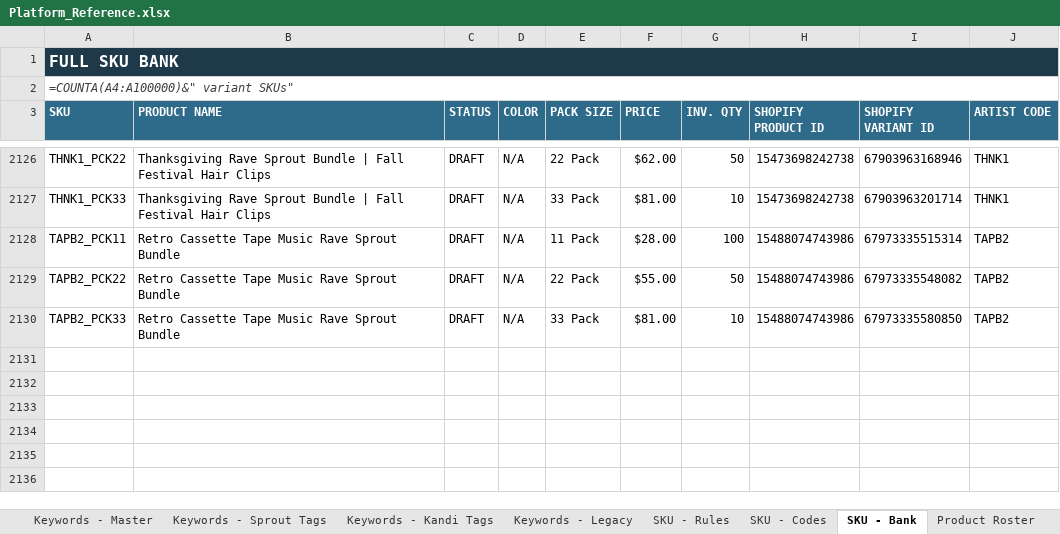
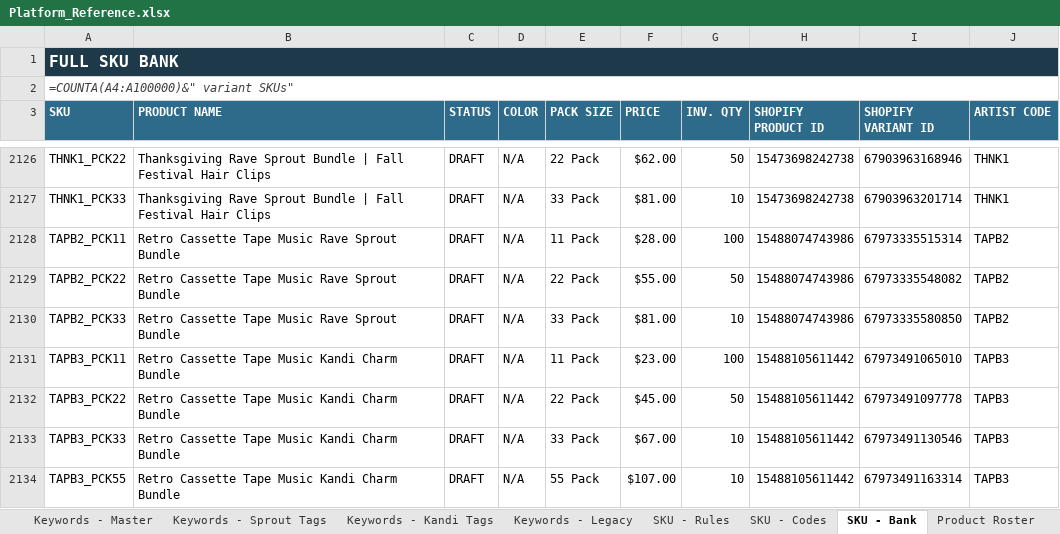
Before and after one commit to meowyoudoin-92/product-listings, an Excel workbook: Platform_Reference.xlsx, sheet SKU - Bank, drawn as a sheet; only a part is shown, gaps mark what is left out; values as stored, in another font and other column widths than the file's, no borders; formulas without a stored value are shown as written; conditional formats and table styles not drawn; the diff names each change by its address in the sheet, - before the commit and + after, or states it on an @@ line.

```diff
--- a/Platform_Reference.xlsx (sheet SKU - Bank)
+++ b/Platform_Reference.xlsx (sheet SKU - Bank)
+row 2131: TAPB3_PCK11 | Retro Cassette Tape Music Kandi Charm Bundle | DRAFT | N/A | 11 Pack | $23.00 | 100 | 15488105611442 | 67973491065010 | TAPB3
+row 2132: TAPB3_PCK22 | Retro Cassette Tape Music Kandi Charm Bundle | DRAFT | N/A | 22 Pack | $45.00 | 50 | 15488105611442 | 67973491097778 | TAPB3
+row 2133: TAPB3_PCK33 | Retro Cassette Tape Music Kandi Charm Bundle | DRAFT | N/A | 33 Pack | $67.00 | 10 | 15488105611442 | 67973491130546 | TAPB3
+row 2134: TAPB3_PCK55 | Retro Cassette Tape Music Kandi Charm Bundle | DRAFT | N/A | 55 Pack | $107.00 | 10 | 15488105611442 | 67973491163314 | TAPB3
```
Also changed, not shown: sheet Product Roster, sheet Pricing - Pack Sizes, sheet SKU - Codes, 1 other file.
